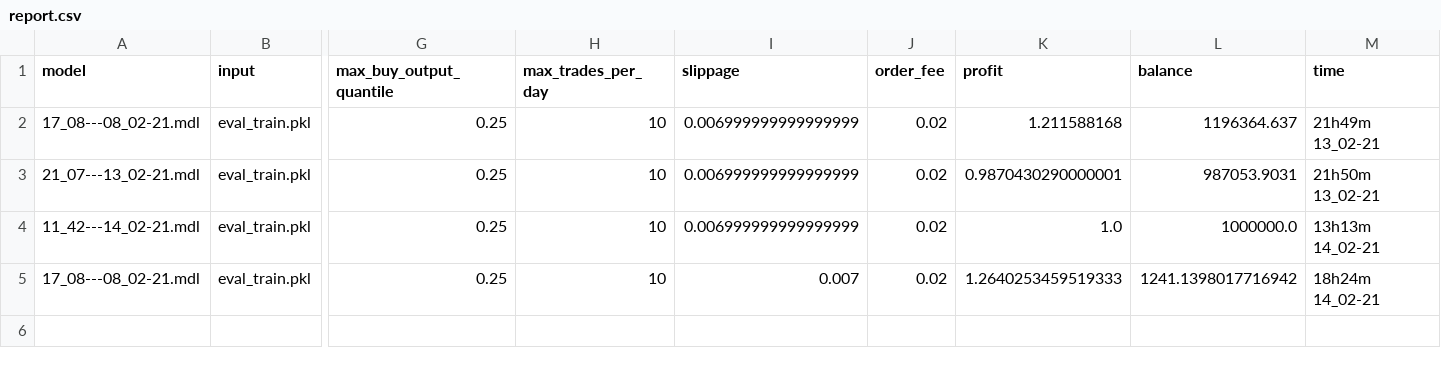
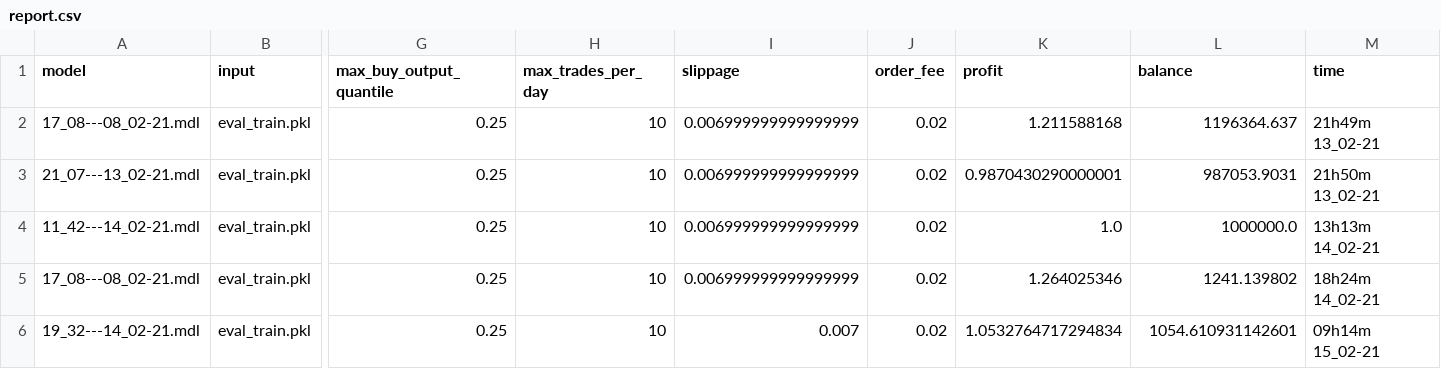
Before and after one commit to lucasfbn/Reddit-Sentiment-Reinforcement-Learning, a CSV file: evaluate/report.csv, drawn as a sheet; only a part is shown, gaps mark what is left out; rows hold the shown columns only; the diff names each change by its address in the sheet, - before the commit and + after, or states it on an @@ line.

Commit message:
Update report.csv

```diff
--- a/evaluate/report.csv
+++ b/evaluate/report.csv
-I5 (slippage): 0.007
+I5 (slippage): 0.006999999999999999
-K5 (profit): 1.2640253459519333
+K5 (profit): 1.264025346
-L5 (balance): 1241.1398017716942
+L5 (balance): 1241.139802
+row 6: 19_32---14_02-21.mdl | eval_train.pkl | 0.25 | 10 | 0.007 | 0.02 | 1.0532764717294834 | 1054.610931142601 | 09h14m 15_02-21
```
